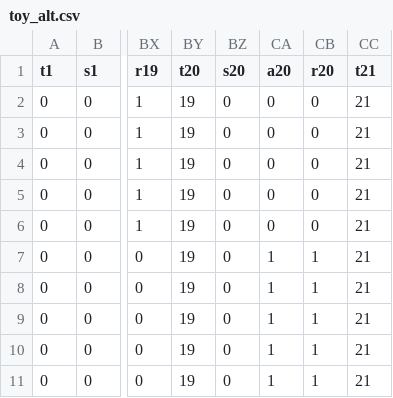
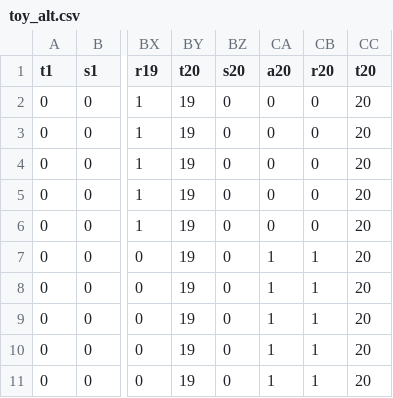
Before and after one commit to zhaoyizhou1123/decision-transformer, a CSV file: toy/dataset/toy_alt.csv, drawn as a sheet; only a part is shown, gaps mark what is left out; the diff names each change by its address in the sheet, - before the commit and + after, or states it on an @@ line.

```diff
--- a/toy/dataset/toy_alt.csv
+++ b/toy/dataset/toy_alt.csv
-CC1: t21
+CC1: t20
-CC2:CC11 (t20): 21
+CC2:CC11 (t20): 20
```
Also changed, not shown: toy/dataset/toy5.csv, toy/dataset/toy_mix.csv, 2 other files.
